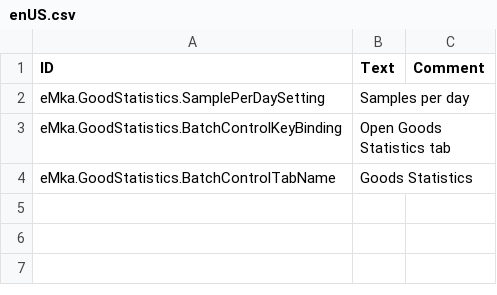
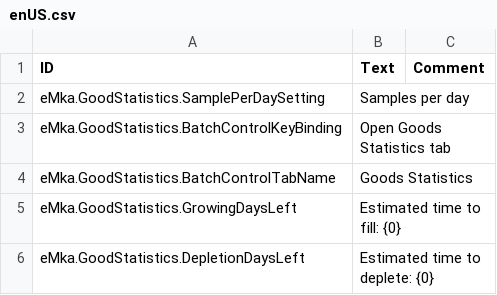
Before and after one commit to eMkaQQ/timberborn-modding, a CSV file: Assets/Mods/GoodStatistics/Data/Localizations/enUS.csv, drawn as a sheet; the diff names each change by its address in the sheet, - before the commit and + after, or states it on an @@ line.

```diff
--- a/Assets/Mods/GoodStatistics/Data/Localizations/enUS.csv
+++ b/Assets/Mods/GoodStatistics/Data/Localizations/enUS.csv
+row 5: eMka.GoodStatistics.GrowingDaysLeft | Estimated time to fill: {0}
+row 6: eMka.GoodStatistics.DepletionDaysLeft | Estimated time to deplete: {0}
```
Also changed, not shown: 22 other files.
